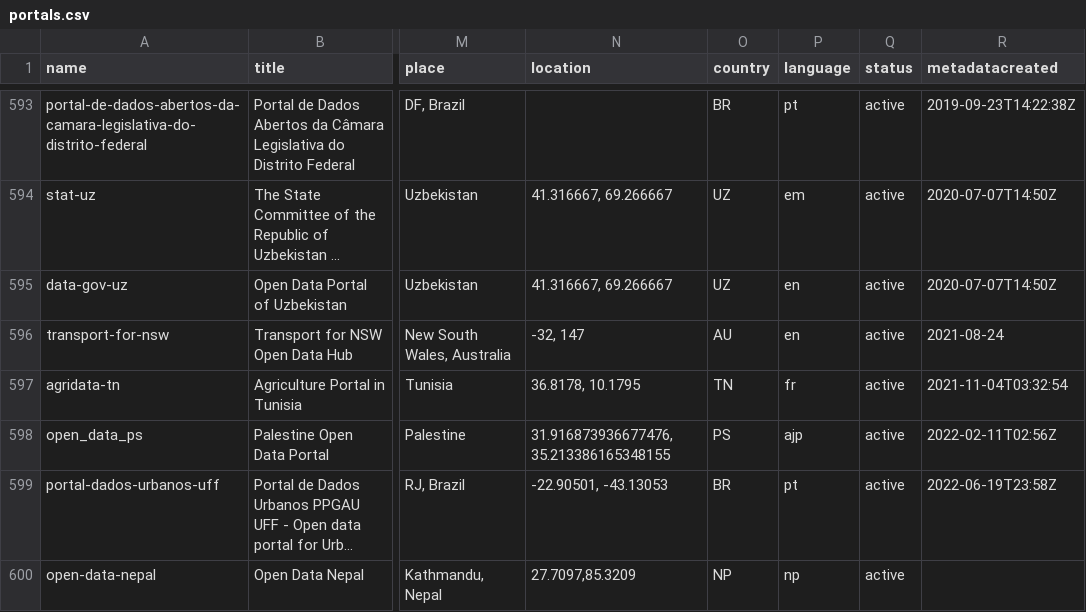
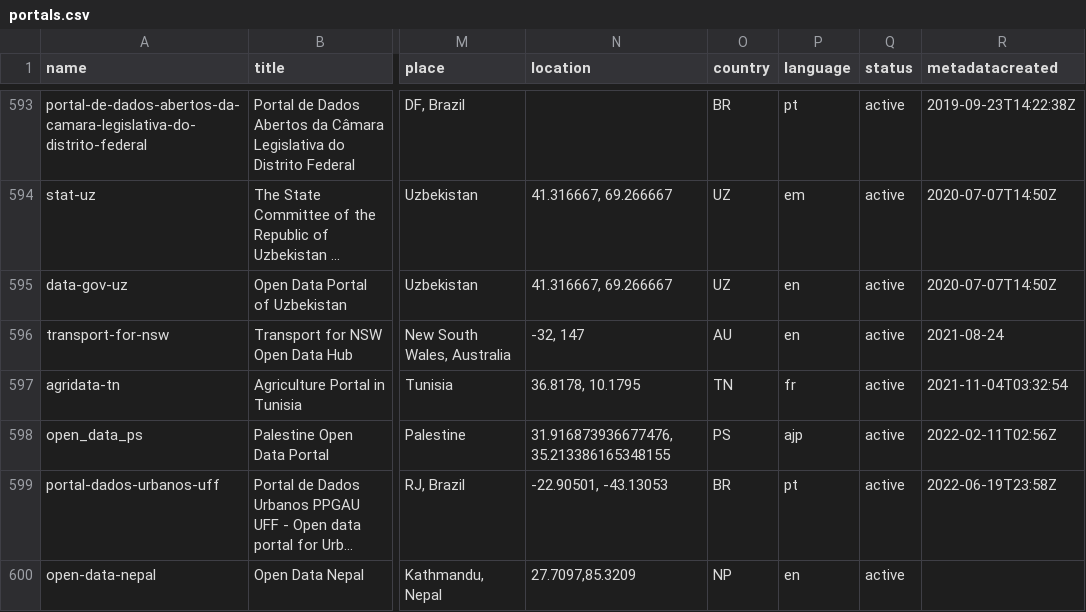
Before and after one commit to okfn/dataportals.org, a CSV file: data/portals.csv, drawn as a sheet; only a part is shown, gaps mark what is left out; long unchanged cells end in …; the diff names each change by its address in the sheet, - before the commit and + after, or states it on an @@ line.

Commit message:
Portal is in English language

```diff
--- a/data/portals.csv
+++ b/data/portals.csv
-P600 (language): np
+P600 (language): en
```
